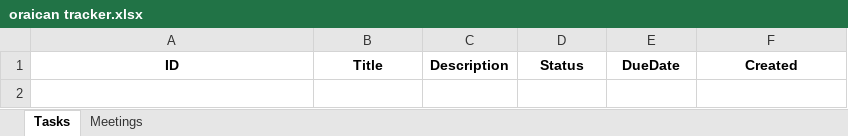
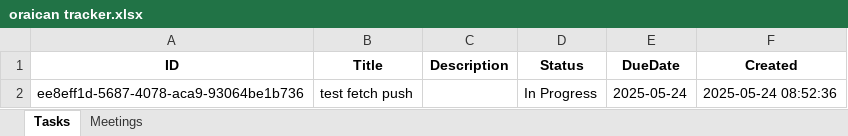
Before and after one commit to peezedabdullah/Oraican-Project-Tracker, an Excel workbook: oraican tracker.xlsx, sheet Tasks, drawn as a sheet; values as stored, in another font and other column widths than the file's, no borders; the diff names each change by its address in the sheet, - before the commit and + after, or states it on an @@ line.

```diff
--- a/oraican tracker.xlsx (sheet Tasks)
+++ b/oraican tracker.xlsx (sheet Tasks)
+row 2: ee8eff1d-5687-4078-aca9-93064be1b736 | test fetch push |  | In Progress | 2025-05-24 | 2025-05-24 08:52:36
```
Also changed, not shown: sheet Meetings.
